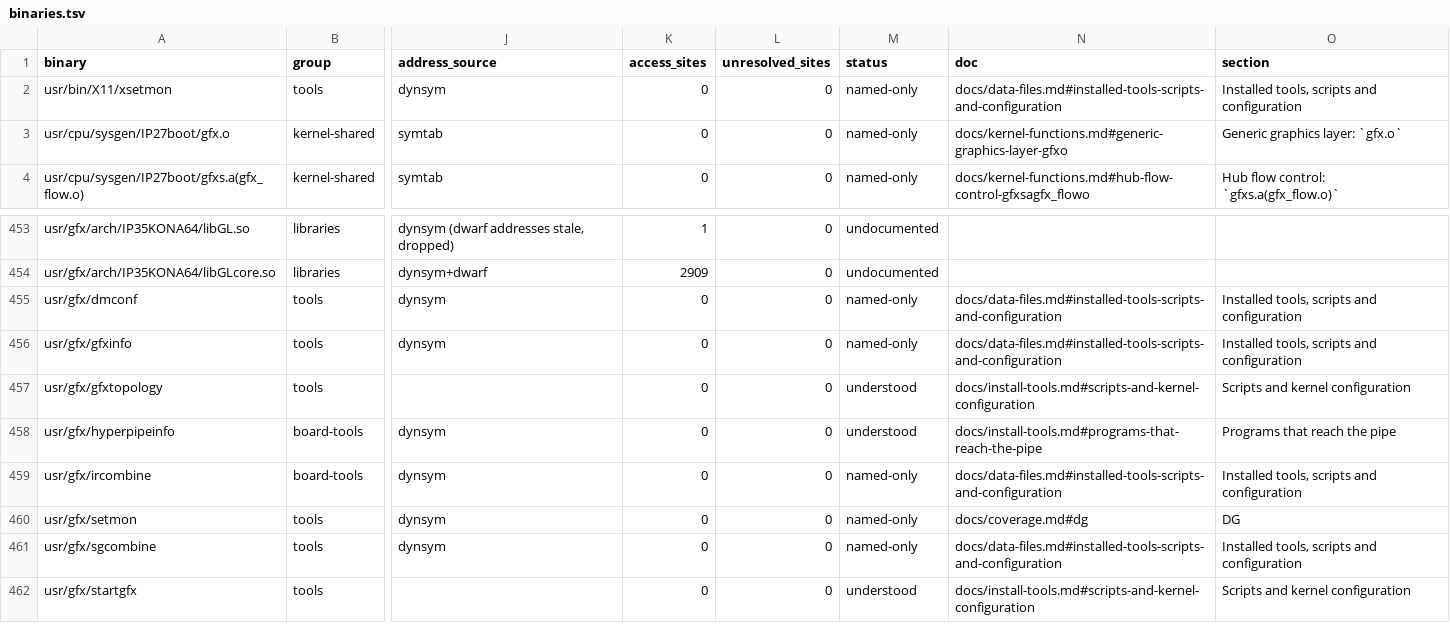
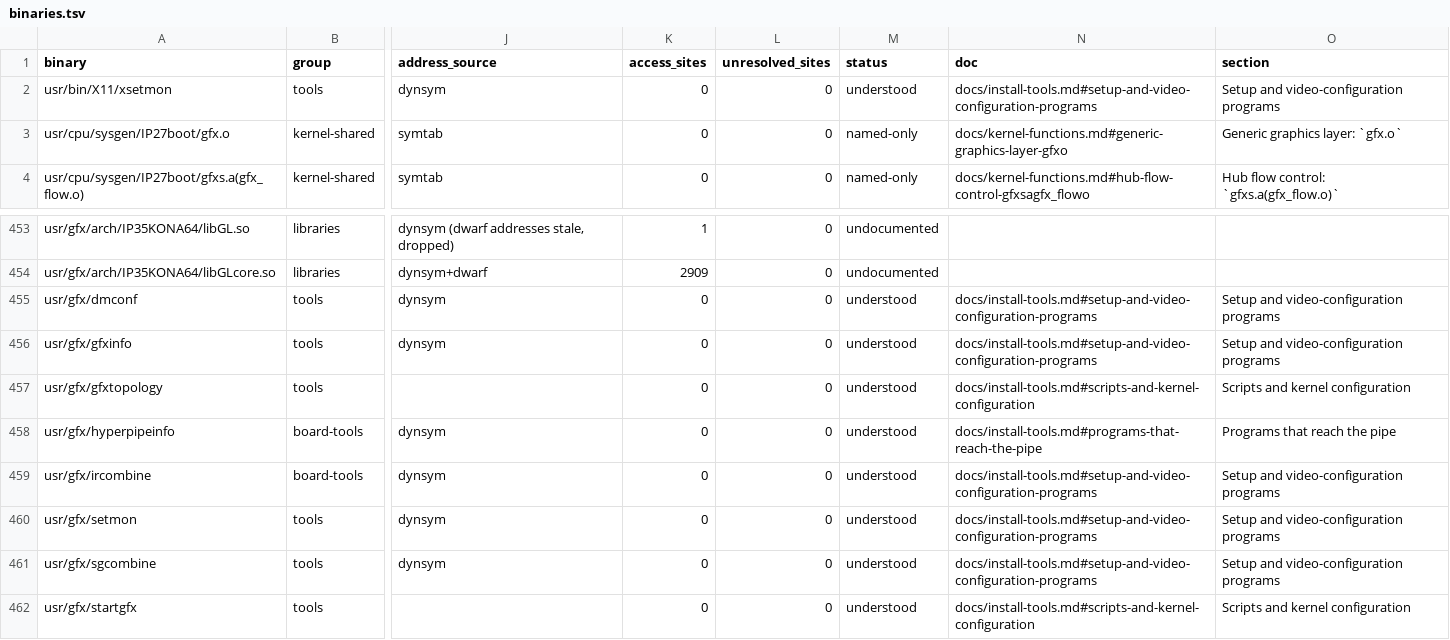
Before and after one commit to jamesbraid/kona, a TSV file: docs/inventory/binaries.tsv, drawn as a sheet; only a part is shown, gaps mark what is left out; the diff names each change by its address in the sheet, - before the commit and + after, or states it on an @@ line.

Commit message:
docs/install-tools: read the setup and video-configuration programs
setmon, gfxinfo, ircombine, sgcombine, dmconf and xsetmon each get their own
entry: the entry points read, the way each reaches a pipe (extension library,
mapped window or device ioctl), and which of them have no part in an
InfiniteReality pipe.

```diff
--- a/docs/inventory/binaries.tsv
+++ b/docs/inventory/binaries.tsv
-M2 (status): named-only
+M2 (status): understood
-N2 (doc): docs/data-files.md#installed-tools-scripts-and-configuration
+N2 (doc): docs/install-tools.md#setup-and-video-configuration-programs
-O2 (section): Installed tools, scripts and configuration
+O2 (section): Setup and video-configuration programs
-M455:M456 (status): named-only
+M455:M456 (status): understood
-N455:N456 (doc): docs/data-files.md#installed-tools-scripts-and-configuration
+N455:N456 (doc): docs/install-tools.md#setup-and-video-configuration-programs
-O455:O456 (section): Installed tools, scripts and configuration
+O455:O456 (section): Setup and video-configuration programs
-M459:M461 (status): named-only
+M459:M461 (status): understood
-N459 (doc): docs/data-files.md#installed-tools-scripts-and-configuration
+N459 (doc): docs/install-tools.md#setup-and-video-configuration-programs
-O459 (section): Installed tools, scripts and configuration
+O459 (section): Setup and video-configuration programs
-N460 (doc): docs/coverage.md#dg
+N460 (doc): docs/install-tools.md#setup-and-video-configuration-programs
-O460 (section): DG
+O460 (section): Setup and video-configuration programs
-N461 (doc): docs/data-files.md#installed-tools-scripts-and-configuration
+N461 (doc): docs/install-tools.md#setup-and-video-configuration-programs
-O461 (section): Installed tools, scripts and configuration
+O461 (section): Setup and video-configuration programs
```
Also changed, not shown: docs/inventory/summary.tsv, 3 other files.
